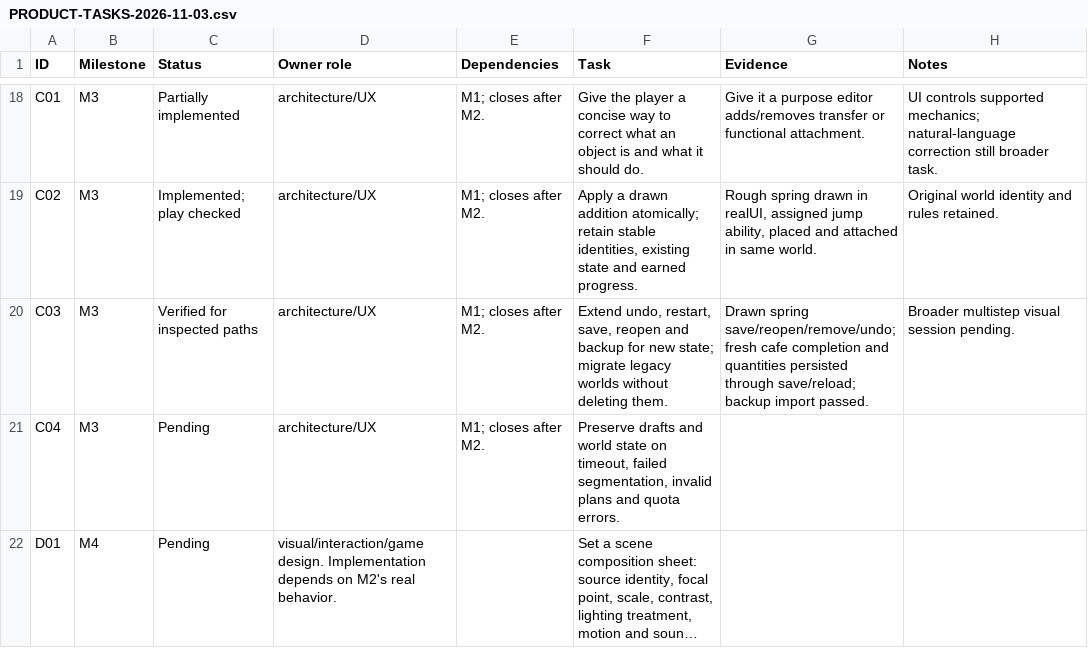
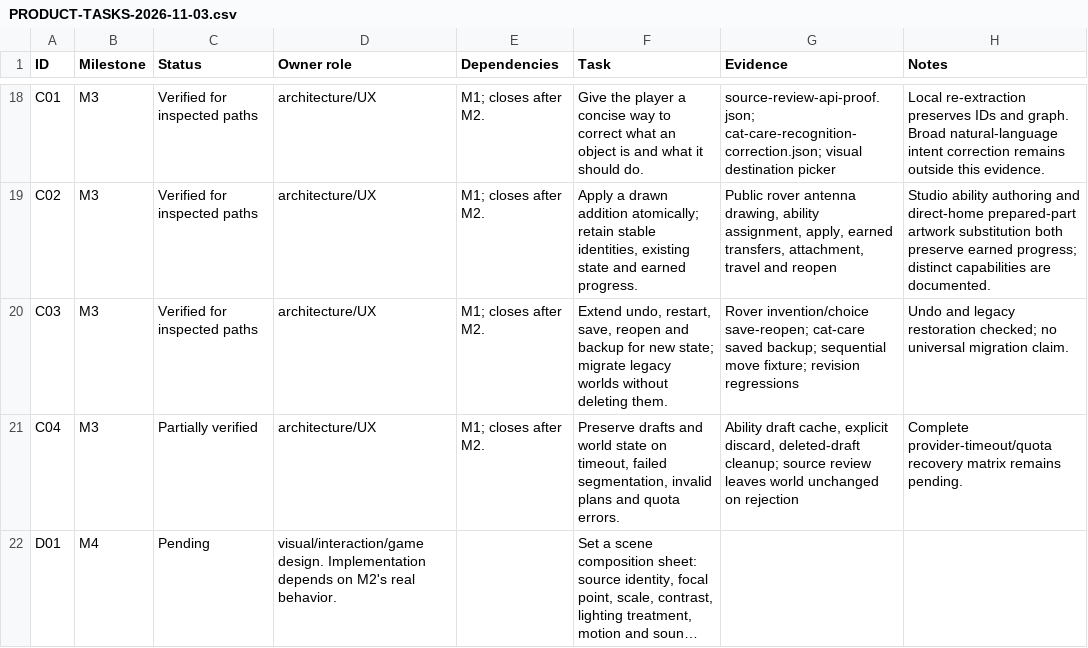
Before and after one commit to sreenathmmenon/doodlume, a CSV file: docs/PRODUCT-TASKS-2026-11-03.csv, drawn as a sheet; only a part is shown, gaps mark what is left out; long unchanged cells end in …; the diff covers the shown part only; the diff names each change by its address in the sheet, - before the commit and + after, or states it on an @@ line.

Commit message:
Build source-faithful invention gameplay and playable showcase

```diff
--- a/docs/PRODUCT-TASKS-2026-11-03.csv
+++ b/docs/PRODUCT-TASKS-2026-11-03.csv
-C18 (Status): Partially implemented
+C18 (Status): Verified for inspected paths
-G18 (Evidence): Give it a purpose editor adds/removes transfer or functional attachment.
+G18 (Evidence): source-review-api-proof.json; cat-care-recognition-correction.json; visual destination picker
-H18 (Notes): UI controls supported mechanics; natural-language correction still broader task.
+H18 (Notes): Local re-extraction preserves IDs and graph. Broad natural-language intent correction remains outside this evidence.
-C19 (Status): Implemented; play checked
+C19 (Status): Verified for inspected paths
-G19 (Evidence): Rough spring drawn in realUI, assigned jump ability, placed and attached in same world.
+G19 (Evidence): Public rover antenna drawing, ability assignment, apply, earned transfers, attachment, travel and reopen
-H19 (Notes): Original world identity and rules retained.
+H19 (Notes): Studio ability authoring and direct-home prepared-part artwork substitution both preserve earned progress; distinct capabilities are documented.
-G20 (Evidence): Drawn spring save/reopen/remove/undo; fresh cafe completion and quantities persisted through save/reload; backup import passed.
+G20 (Evidence): Rover invention/choice save-reopen; cat-care saved backup; sequential move fixture; revision regressions
-H20 (Notes): Broader multistep visual session pending.
+H20 (Notes): Undo and legacy restoration checked; no universal migration claim.
-C21 (Status): Pending
+C21 (Status): Partially verified
-G21 (Evidence): (empty)
+G21 (Evidence): Ability draft cache, explicit discard, deleted-draft cleanup; source review leaves world unchanged on rejection
-H21 (Notes): (empty)
+H21 (Notes): Complete provider-timeout/quota recovery matrix remains pending.
```
Also changed, not shown: 55 edited cells elsewhere in this file, 55 other files.
